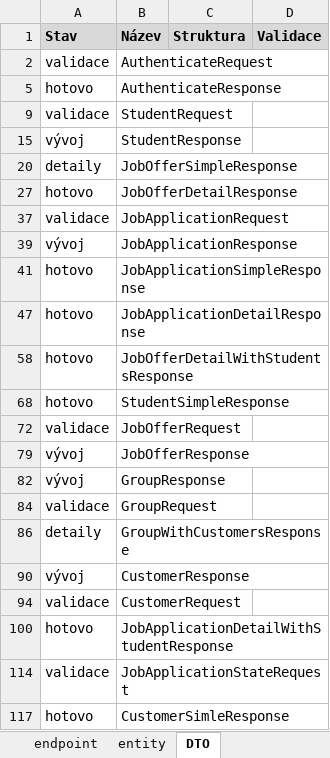
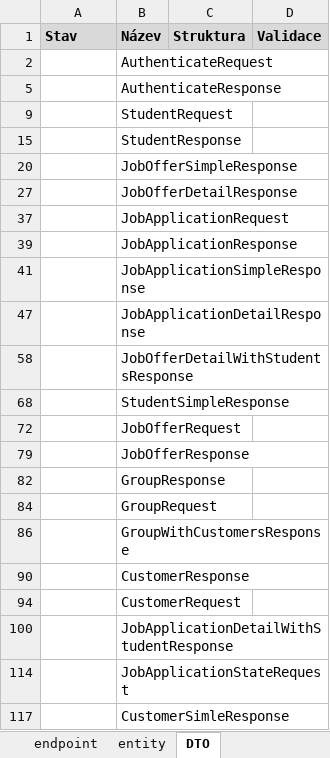
Before and after one commit to hroudaadam/studentby, an Excel workbook: analýza.xlsx, sheet DTO, drawn as a sheet; values as stored, in another font and other column widths than the file's, no borders; conditional formats not drawn; the diff names each change by its address in the sheet, - before the commit and + after, or states it on an @@ line.

```diff
--- a/analýza.xlsx (sheet DTO)
+++ b/analýza.xlsx (sheet DTO)
-A2 (Stav): validace
+A2 (Stav): (empty)
-A5 (Stav): hotovo
+A5 (Stav): (empty)
-A9 (Stav): validace
+A9 (Stav): (empty)
-A15 (Stav): vývoj
+A15 (Stav): (empty)
-A20 (Stav): detaily
+A20 (Stav): (empty)
-A27 (Stav): hotovo
+A27 (Stav): (empty)
-A37 (Stav): validace
+A37 (Stav): (empty)
-A39 (Stav): vývoj
+A39 (Stav): (empty)
-A41 (Stav): hotovo
+A41 (Stav): (empty)
-A47 (Stav): hotovo
+A47 (Stav): (empty)
-A58 (Stav): hotovo
+A58 (Stav): (empty)
-A68 (Stav): hotovo
+A68 (Stav): (empty)
-A72 (Stav): validace
+A72 (Stav): (empty)
-A79 (Stav): vývoj
+A79 (Stav): (empty)
-A82 (Stav): vývoj
+A82 (Stav): (empty)
-A84 (Stav): validace
+A84 (Stav): (empty)
-A86 (Stav): detaily
+A86 (Stav): (empty)
-A90 (Stav): vývoj
+A90 (Stav): (empty)
-A94 (Stav): validace
+A94 (Stav): (empty)
-A100 (Stav): hotovo
+A100 (Stav): (empty)
-A114 (Stav): validace
+A114 (Stav): (empty)
-A117 (Stav): hotovo
+A117 (Stav): (empty)
```
Also changed, not shown: sheet endpoint, sheet entity, sheet bus. postupy, 38 other files.
